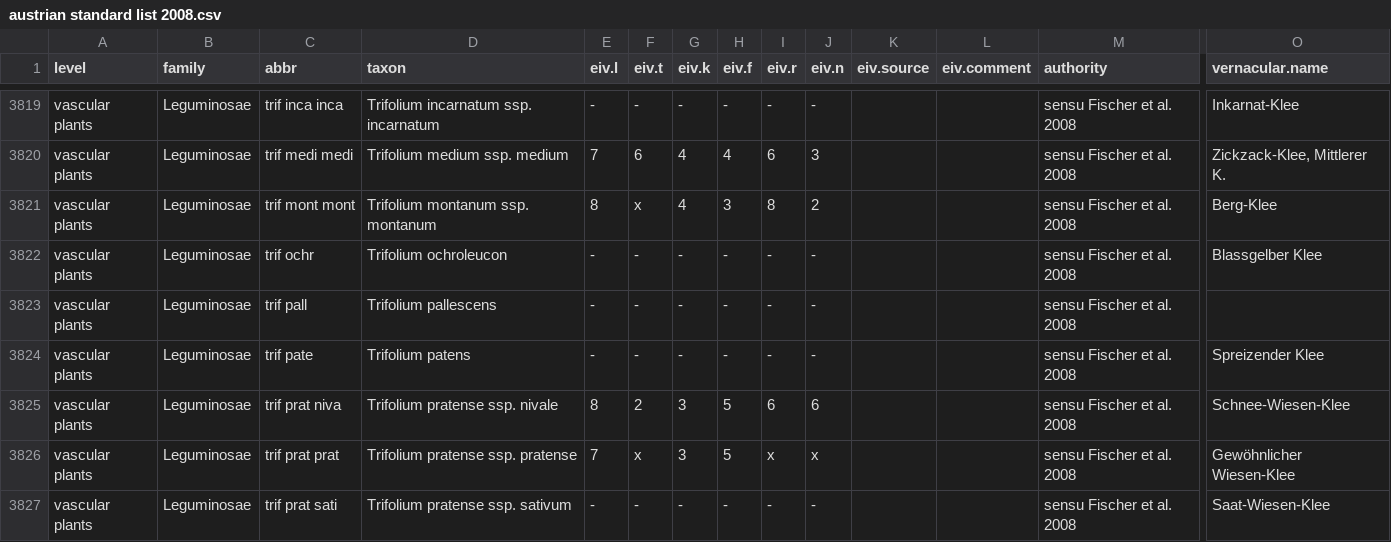
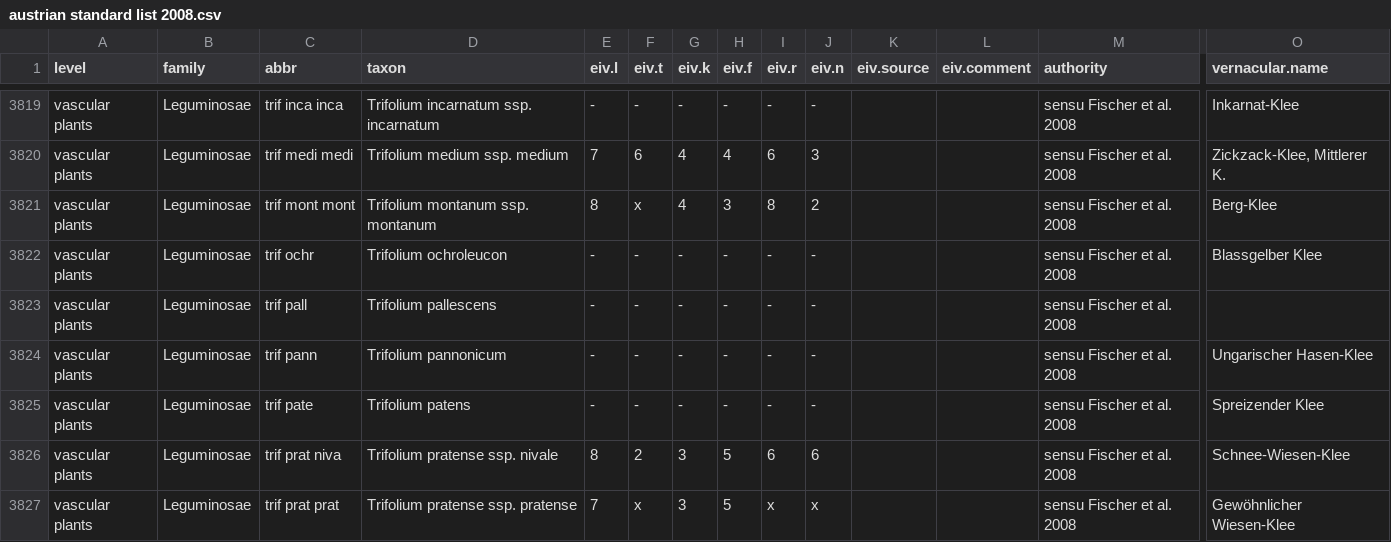
Before and after one commit to kardinal-eros/vegsoup-standards, a CSV file: austrian standard list 2008/austrian standard list 2008.csv, drawn as a sheet; only a part is shown, gaps mark what is left out; the shorter side is filled out with more unchanged rows; rows hold the shown columns only; the diff names each change by its address in the sheet, - before the commit and + after, or states it on an @@ line.

Commit message:
added taxon

```diff
--- a/austrian standard list 2008/austrian standard list 2008.csv
+++ b/austrian standard list 2008/austrian standard list 2008.csv
+row 3824: vascular plants | Leguminosae | trif pann | Trifolium pannonicum | - | - | - | - | - | - |  |  | sensu Fischer et al. 2008 | Ungarischer Hasen-Klee
```
